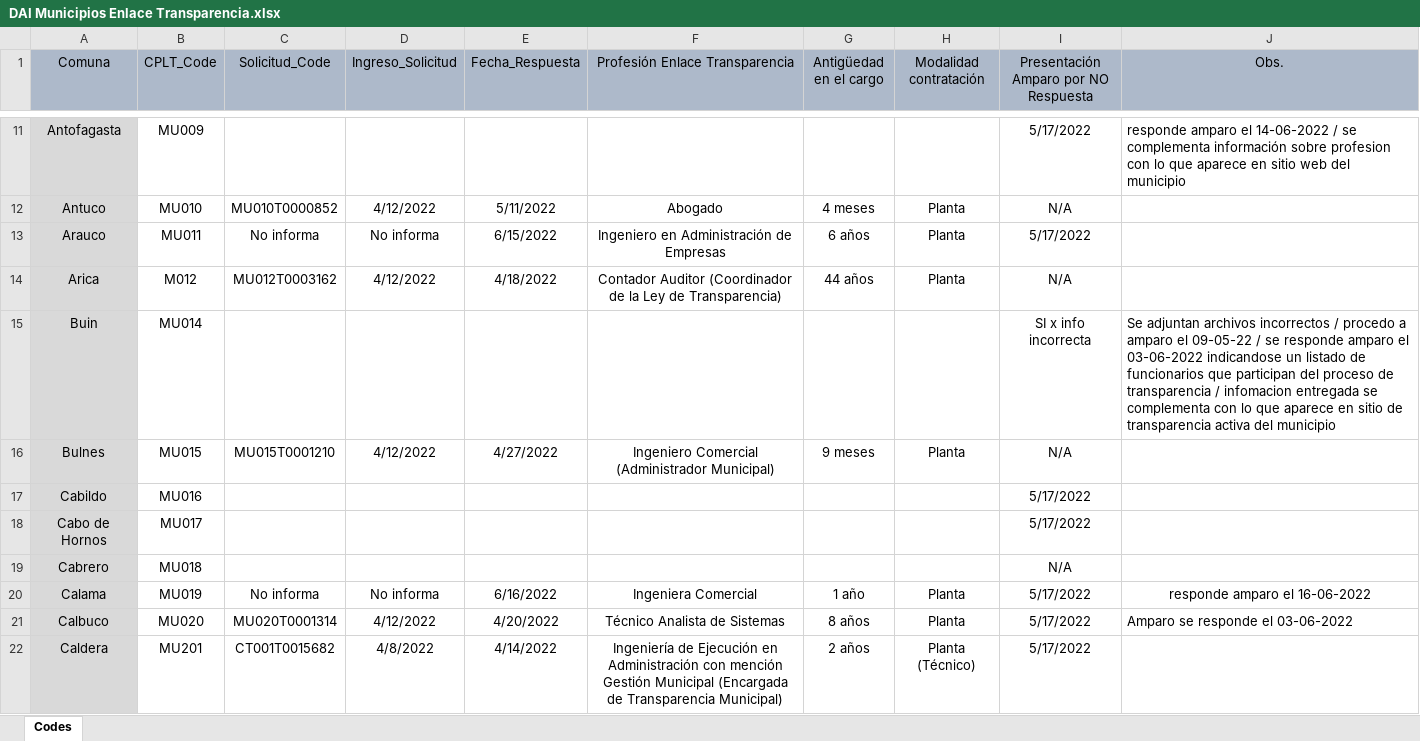
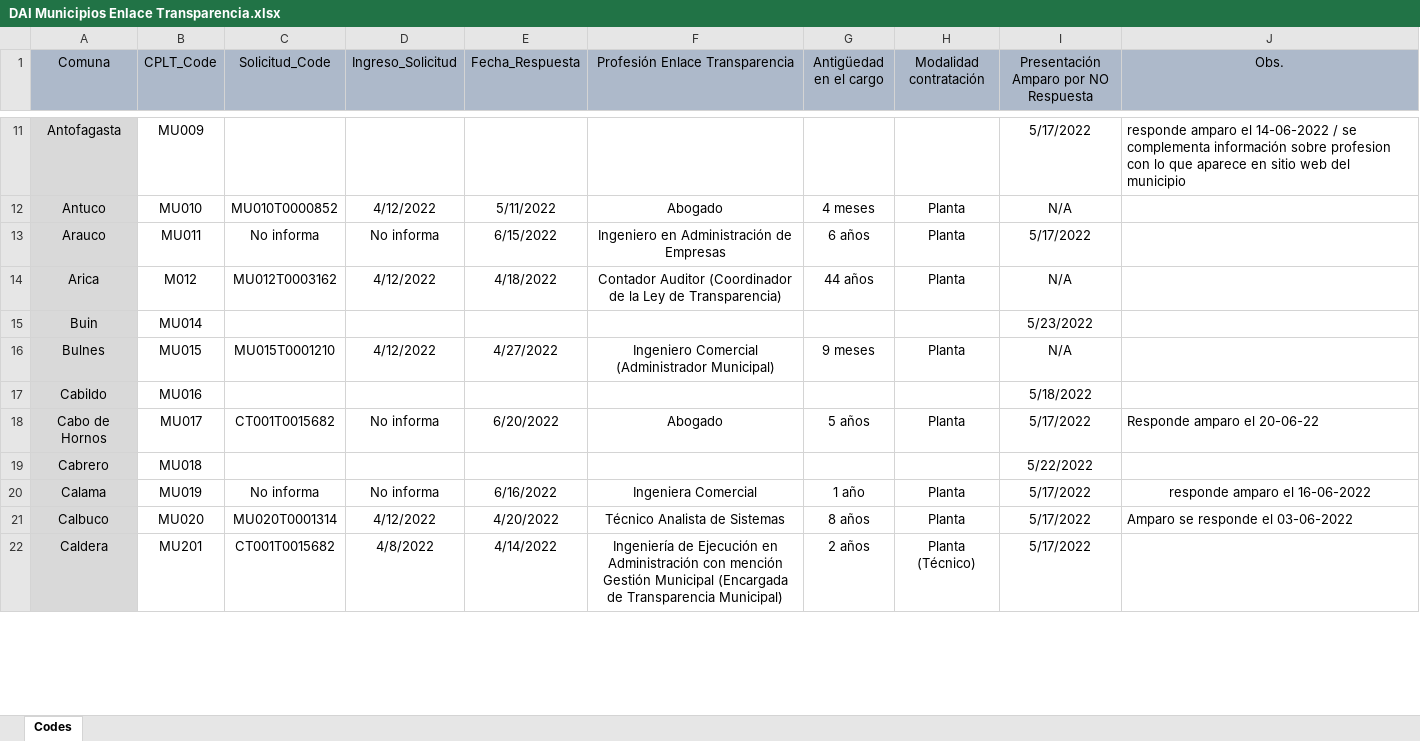
Before and after one commit to bgonzalezbustamante/local-gov-indicators, an Excel workbook: data/raw/CPLT/Request/DAI Municipios Enlace Transparencia.xlsx, sheet Codes, drawn as a sheet; only a part is shown, gaps mark what is left out; values as stored, in another font and other column widths than the file's, no borders; the diff covers the shown part only; the diff names each change by its address in the sheet, - before the commit and + after, or states it on an @@ line.

Commit message:
Update DAI Municipios Enlace Transparencia.xlsx

```diff
--- a/data/raw/CPLT/Request/DAI Municipios Enlace Transparencia.xlsx (sheet Codes)
+++ b/data/raw/CPLT/Request/DAI Municipios Enlace Transparencia.xlsx (sheet Codes)
-I15: SI x info incorrecta
+I15: 5/23/2022
-J15 (Obs.): Se adjuntan archivos incorrectos / procedo a amparo el 09-05-22 / se responde amparo el 03-06-2022 indicandose un listado de funcionarios que participan del proceso de transparencia / infomacion entregada se complementa con lo que aparece en sitio de transparencia activa del municipio
+J15 (Obs.): (empty)
-I17: 5/17/2022
+I17: 5/18/2022
-C18 (Solicitud_Code): (empty)
+C18 (Solicitud_Code): CT001T0015682
-D18 (Ingreso_Solicitud): (empty)
+D18 (Ingreso_Solicitud): No informa
-E18 (Fecha_Respuesta): (empty)
+E18 (Fecha_Respuesta): 6/20/2022
-F18 (Profesión Enlace Transparencia): (empty)
+F18 (Profesión Enlace Transparencia): Abogado
-G18 (Antigüedad en el cargo): (empty)
+G18 (Antigüedad en el cargo): 5 años
-H18 (Modalidad contratación): (empty)
+H18 (Modalidad contratación): Planta
-J18 (Obs.): (empty)
+J18 (Obs.): Responde amparo el 20-06-22
-I19: N/A
+I19: 5/22/2022
```
Also changed, not shown: 123 edited cells and cell formats elsewhere in this sheet.
